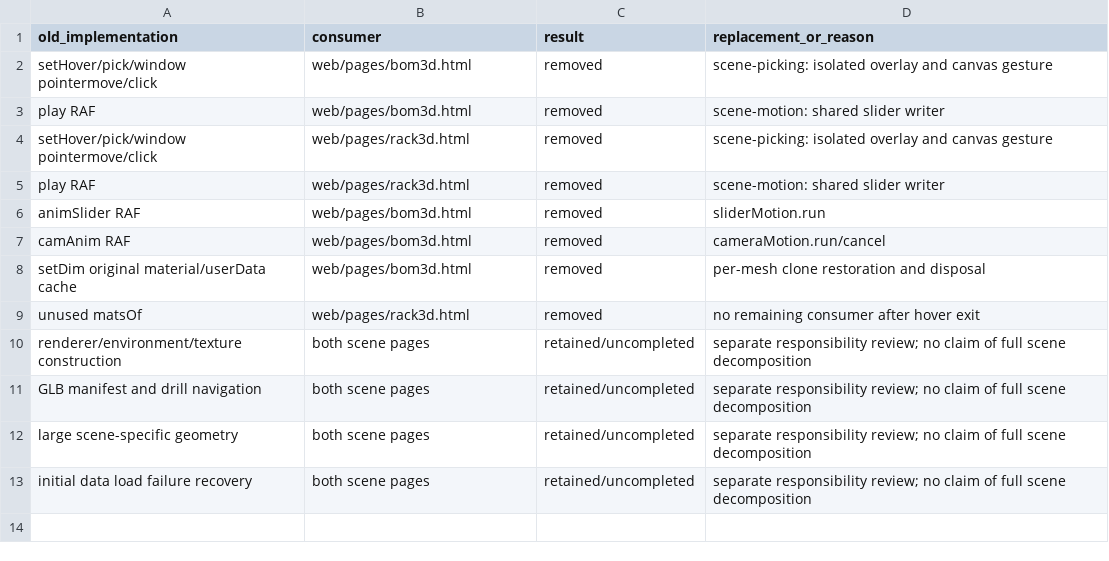
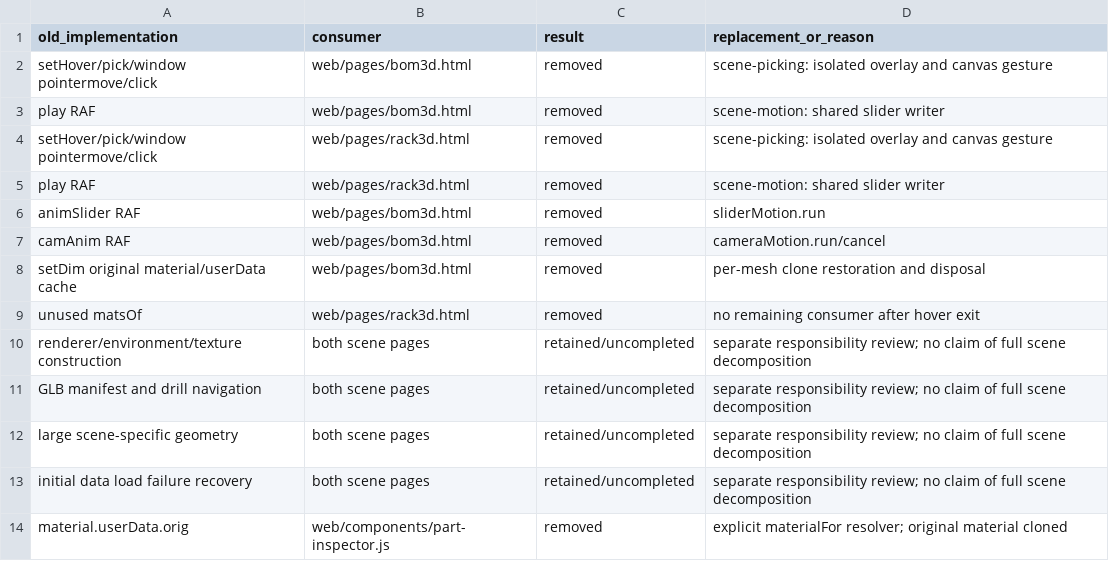
Before and after one commit to niuroumiantt/InResearch.ai, a CSV file: docs/reviews/2026-09-13/scene-interaction/legacy-removal.csv, drawn as a sheet; the diff names each change by its address in the sheet, - before the commit and + after, or states it on an @@ line.

```diff
--- a/docs/reviews/2026-09-13/scene-interaction/legacy-removal.csv
+++ b/docs/reviews/2026-09-13/scene-interaction/legacy-removal.csv
+row 14: material.userData.orig | web/components/part-inspector.js | removed | explicit materialFor resolver; original material cloned
```
Also changed, not shown: docs/reviews/2026-09-13/scene-interaction/file-results.csv, docs/reviews/2026-09-13/scene-interaction/public-consumers.csv, 11 other files.
